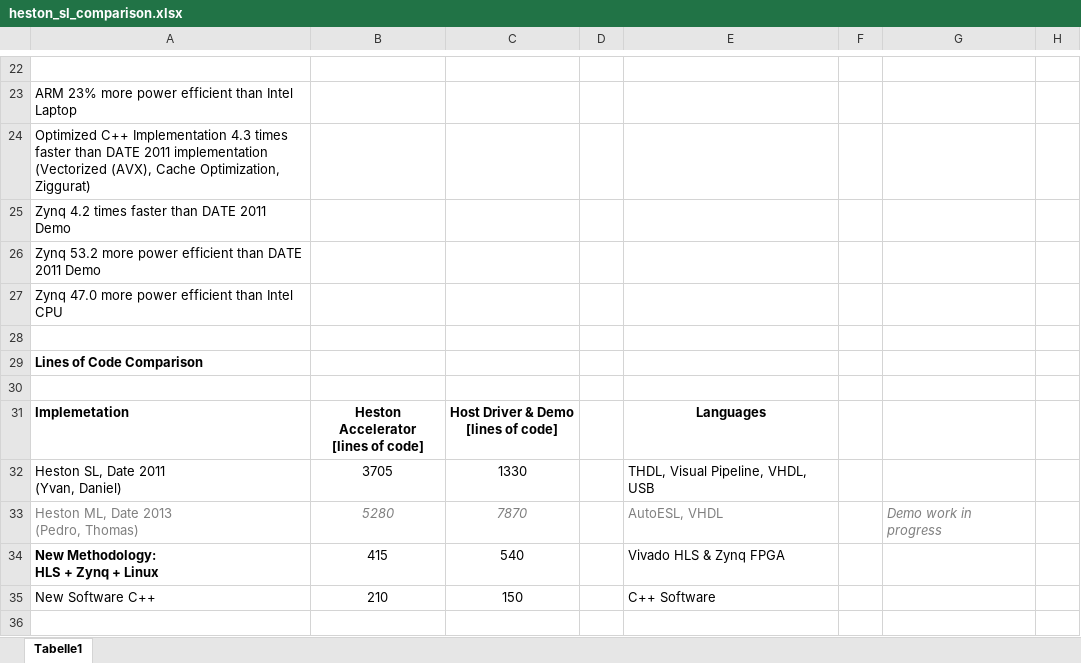
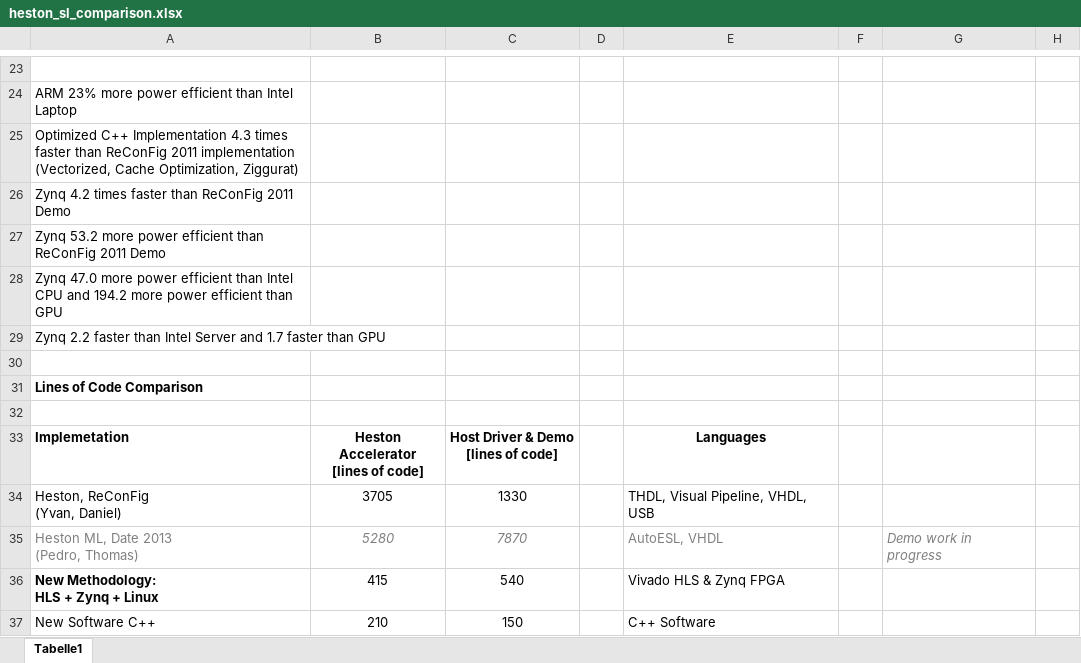
Before and after one commit to tukl-msd/finance.zynqpricer.hls, an Excel workbook: results/heston_sl_comparison.xlsx, sheet Tabelle1, drawn as a sheet; only a part is shown, gaps mark what is left out; the shorter side is filled out with more unchanged rows; values as stored, in another font and other column widths than the file's, no borders; charts and pictures not drawn; addresses are those after the commit; rows hold the shown columns only; ↵ is a line break in a cell; the diff covers the shown part only; the diff names each change by its address in the sheet, - before the commit and + after, or states it on an @@ line.

```diff
--- a/results/heston_sl_comparison.xlsx (sheet Tabelle1)
+++ b/results/heston_sl_comparison.xlsx (sheet Tabelle1)
-A25: …faster than DATE 2011 implementation (Vectorized (AVX), Cache Optimization,…
+A25: …faster than ReConFig 2011 implementation (Vectorized, Cache Optimization,…
-A26: Zynq 4.2 times faster than DATE 2011 Demo
+A26: Zynq 4.2 times faster than ReConFig 2011 Demo
-A27: …efficient than DATE 2011 Demo
+A27: …efficient than ReConFig 2011 Demo
-A28: …Intel CPU
+A28: …Intel CPU and 194.2 more power efficient than GPU
+row 29: Zynq 2.2 faster than Intel Server and 1.7 faster than GPU
-A34: Heston SL, Date 2011 ↵ (Yvan, Daniel)
+A34: Heston, ReConFig ↵ (Yvan, Daniel)
```
Also changed, not shown: 1 added row, 2 removed rows, 1 hidden or unhidden row and 6 edited cells elsewhere in this sheet, formulas that keep their value, charts or pictures, 2 other files.
